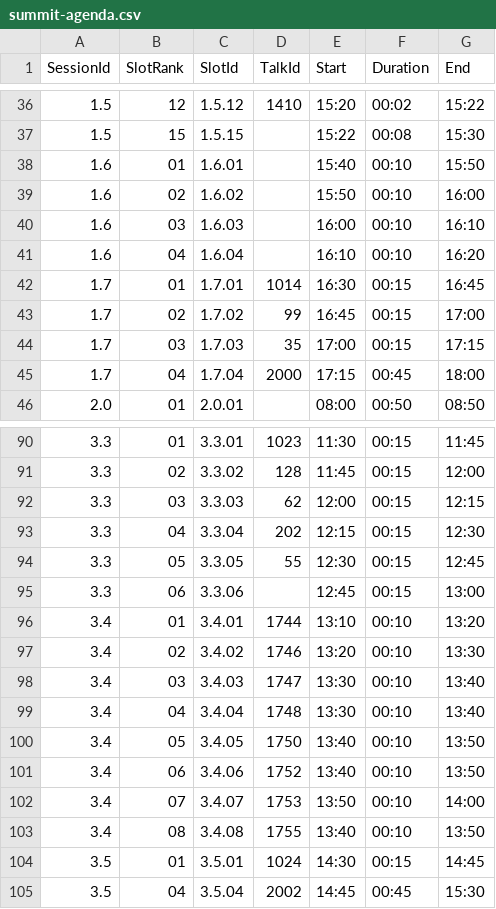
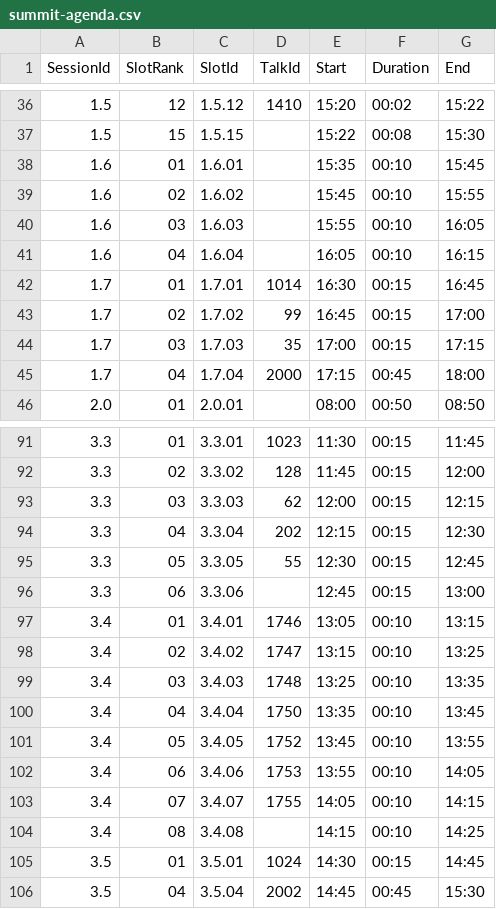
Before and after one commit to riscv-europe/summit-website-development, a CSV file: _data/summit-agenda.csv, drawn as a sheet; only a part is shown, gaps mark what is left out; the diff covers the shown part only.

Commit message:
Upd: update summit's databases.

```diff
--- a/_data/summit-agenda.csv
+++ b/_data/summit-agenda.csv
@@ -37,6 +37,6 @@ SessionId,SlotRank,SlotId,TalkId,Start,Duration,End
 1.5,15,1.5.15,,15:22,00:08,15:30
-1.6,01,1.6.01,,15:40,00:10,15:50
-1.6,02,1.6.02,,15:50,00:10,16:00
-1.6,03,1.6.03,,16:00,00:10,16:10
-1.6,04,1.6.04,,16:10,00:10,16:20
+1.6,01,1.6.01,,15:35,00:10,15:45
+1.6,02,1.6.02,,15:45,00:10,15:55
+1.6,03,1.6.03,,15:55,00:10,16:05
+1.6,04,1.6.04,,16:05,00:10,16:15
 1.7,01,1.7.01,1014,16:30,00:15,16:45
@@ -95,10 +96,10 @@ SessionId,SlotRank,SlotId,TalkId,Start,Duration,End
 3.3,06,3.3.06,,12:45,00:15,13:00
-3.4,01,3.4.01,1744,13:10,00:10,13:20
-3.4,02,3.4.02,1746,13:20,00:10,13:30
-3.4,03,3.4.03,1747,13:30,00:10,13:40
-3.4,04,3.4.04,1748,13:30,00:10,13:40
-3.4,05,3.4.05,1750,13:40,00:10,13:50
-3.4,06,3.4.06,1752,13:40,00:10,13:50
-3.4,07,3.4.07,1753,13:50,00:10,14:00
-3.4,08,3.4.08,1755,13:40,00:10,13:50
+3.4,01,3.4.01,1746,13:05,00:10,13:15
+3.4,02,3.4.02,1747,13:15,00:10,13:25
+3.4,03,3.4.03,1748,13:25,00:10,13:35
+3.4,04,3.4.04,1750,13:35,00:10,13:45
+3.4,05,3.4.05,1752,13:45,00:10,13:55
+3.4,06,3.4.06,1753,13:55,00:10,14:05
+3.4,07,3.4.07,1755,14:05,00:10,14:15
+3.4,08,3.4.08,,14:15,00:10,14:25
 3.5,01,3.5.01,1024,14:30,00:15,14:45
```
Also changed, not shown: 1 added row and 62 edited cells elsewhere in this file.
